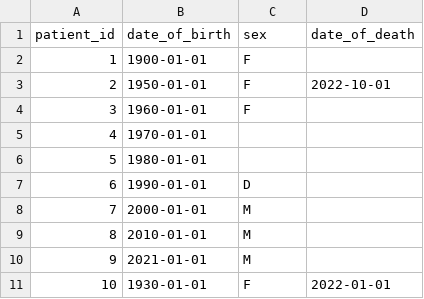
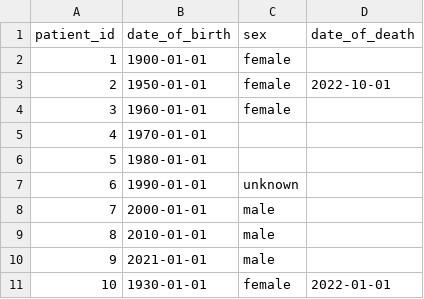
Before and after one commit to sebbacon/cis-pop-validation-ehrql-demo, a CSV file: dummy_data/patients.csv, drawn as a sheet.

Commit message:
Fix male female, add postest_01 variable

```diff
--- a/dummy_data/patients.csv
+++ b/dummy_data/patients.csv
@@ -1,11 +1,11 @@
 patient_id,date_of_birth,sex,date_of_death
-1,1900-01-01,F,
-2,1950-01-01,F,2022-10-01
-3,1960-01-01,F,
+1,1900-01-01,female,
+2,1950-01-01,female,2022-10-01
+3,1960-01-01,female,
 4,1970-01-01,,
 5,1980-01-01,,
-6,1990-01-01,D,
-7,2000-01-01,M,
-8,2010-01-01,M,
-9,2021-01-01,M,
-10,1930-01-01,F,2022-01-01
+6,1990-01-01,unknown,
+7,2000-01-01,male,
+8,2010-01-01,male,
+9,2021-01-01,male,
+10,1930-01-01,female,2022-01-01
```
Also changed, not shown: dummy_data/sgss_covid_all_tests.csv, 1 other file.
